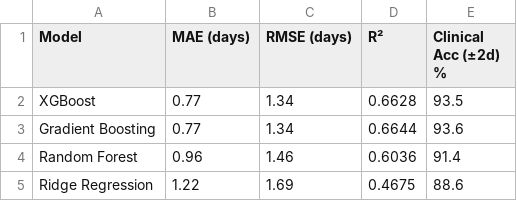
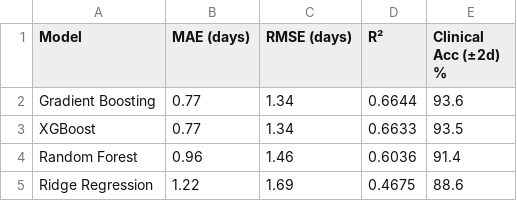
Before and after one commit to Ramit-Gupta23/Hospital_Management_System, a CSV file: reports/model_comparison.csv, drawn as a sheet.

```diff
--- a/reports/model_comparison.csv
+++ b/reports/model_comparison.csv
@@ -1,4 +1,4 @@
 Model,MAE (days),RMSE (days),R²,Clinical Acc (±2d) %
-XGBoost,0.77,1.34,0.6628,93.5
 Gradient Boosting,0.77,1.34,0.6644,93.6
+XGBoost,0.77,1.34,0.6633,93.5
 Random Forest,0.96,1.46,0.6036,91.4
```
Also changed, not shown: reports/shap_feature_importance.csv, 8 other files.
